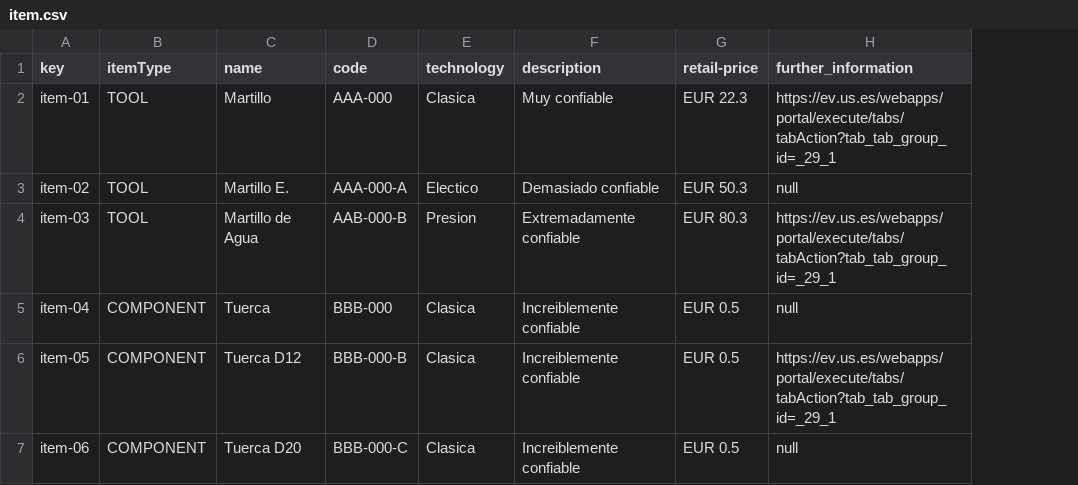
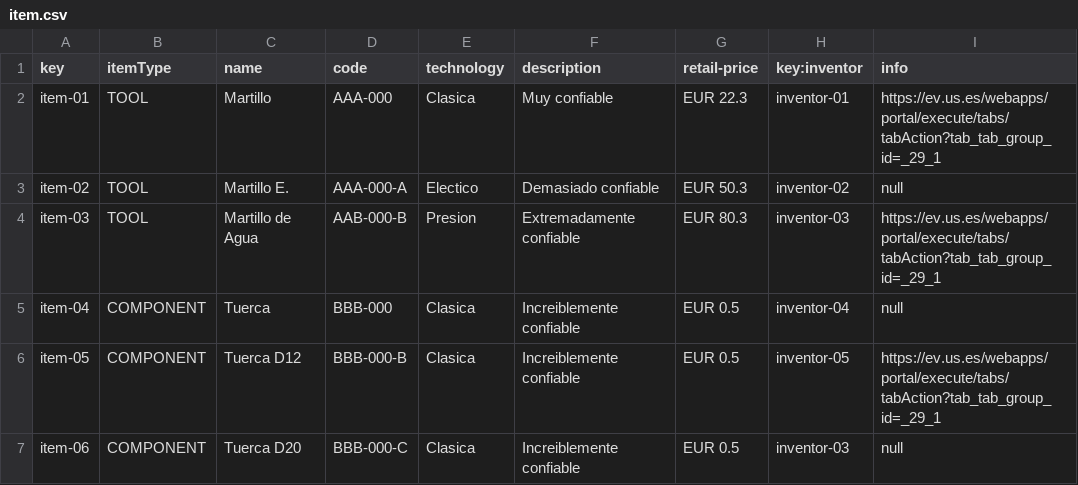
Before and after one commit to mansanrod4/Acme-Toolkits, a CSV file: src/main/webapp/WEB-INF/resources/sample-data/item.csv, drawn as a sheet; addresses are those after the commit; the diff names each change by its address in the sheet, - before the commit and + after, or states it on an @@ line.

Commit message:
Task 206: Añadido de atributo inventor a Item, Toolkit y su sample data

```diff
--- a/src/main/webapp/WEB-INF/resources/sample-data/item.csv
+++ b/src/main/webapp/WEB-INF/resources/sample-data/item.csv
+column H (key:inventor), rows 2-7: inventor-01 | inventor-02 | inventor-03 | inventor-04 | inventor-05 | inventor-03
-I1: further_information
+I1: info
```
Also changed, not shown: src/main/webapp/WEB-INF/resources/sample-data/toolkit.csv, 2 other files.
